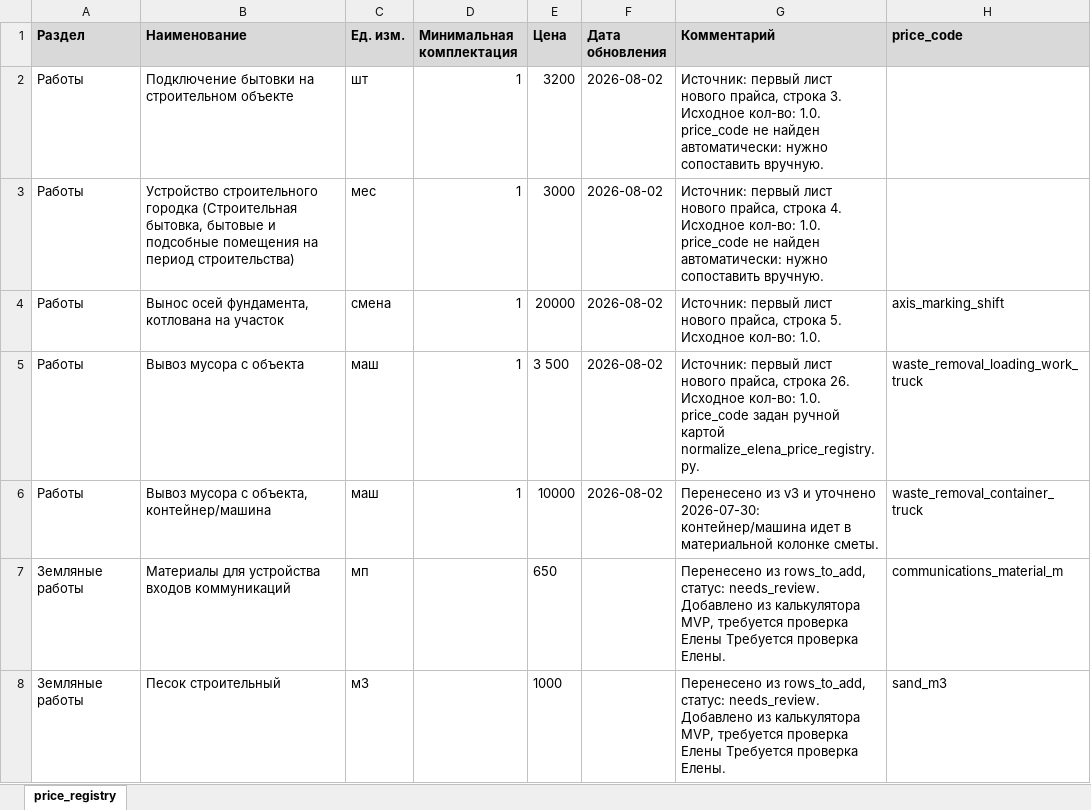
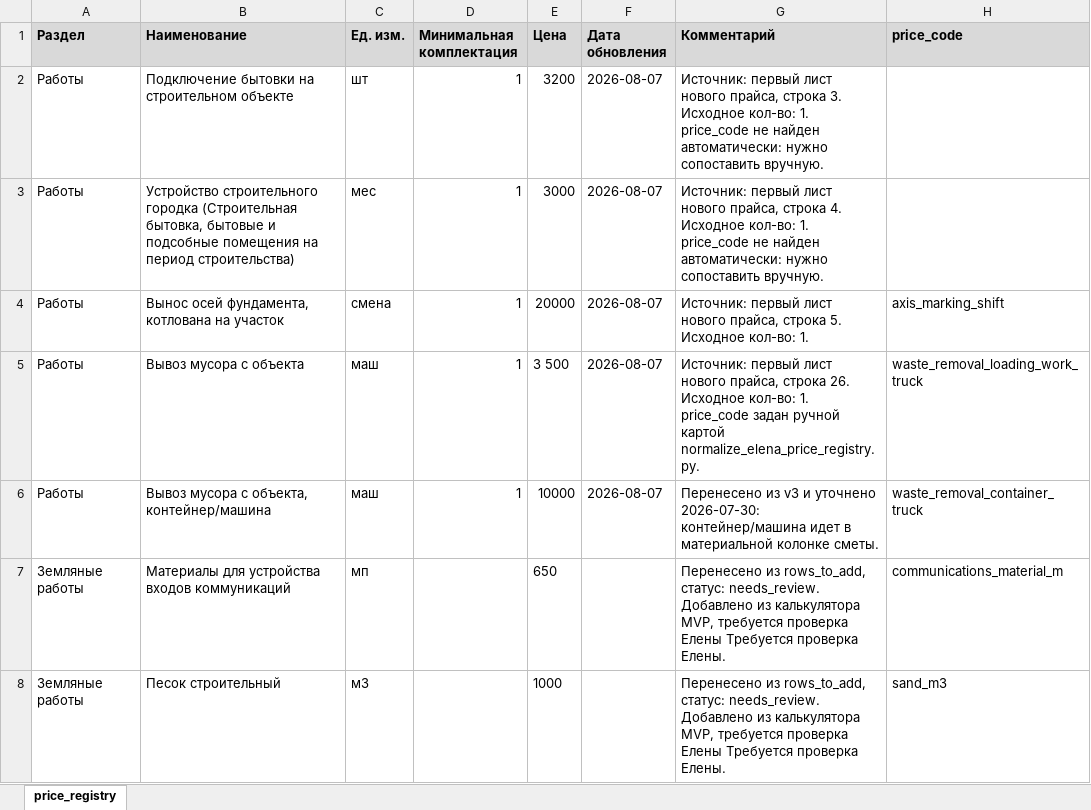
Before and after one commit to Tata-Tiana/ai-estimator-mvp, an Excel workbook: output/price_registry_filled_v4.xlsx, sheet price_registry, drawn as a sheet; only a part is shown; values as stored, in another font and other column widths than the file's, no borders; the diff covers the shown part only; the diff names each change by its address in the sheet, - before the commit and + after, or states it on an @@ line.

```diff
--- a/output/price_registry_filled_v4.xlsx (sheet price_registry)
+++ b/output/price_registry_filled_v4.xlsx (sheet price_registry)
-F2:F6 (Дата обновления): 2026-08-02
+F2:F6 (Дата обновления): 2026-08-07
-G2 (Комментарий): …Исходное кол-во: 1.0. price_code не…
+G2 (Комментарий): …Исходное кол-во: 1. price_code не…
-G3 (Комментарий): …Исходное кол-во: 1.0. price_code не…
+G3 (Комментарий): …Исходное кол-во: 1. price_code не…
-G4 (Комментарий): …Исходное кол-во: 1.0.
+G4 (Комментарий): …Исходное кол-во: 1.
-G5 (Комментарий): …Исходное кол-во: 1.0. price_code задан…
+G5 (Комментарий): …Исходное кол-во: 1. price_code задан…
```
Also changed, not shown: 24 added rows, 3 removed rows and 73 edited cells elsewhere in this sheet, experiments/pricing/input/price_registry_elena_2026-07-28.xlsx, output/Цены на материалы.xlsx, 1 other file.
